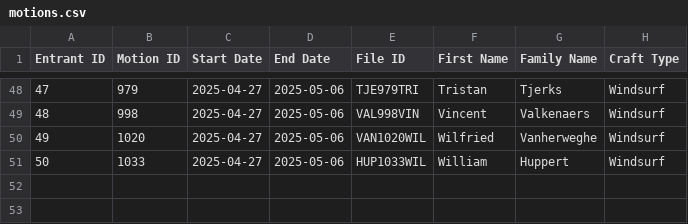
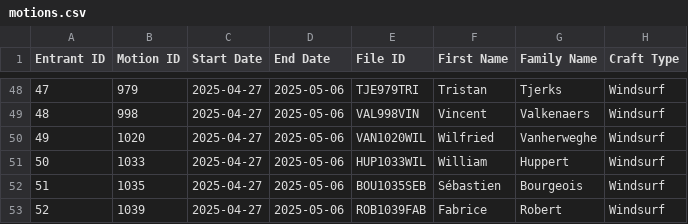
Before and after one commit to Logiqx/wst-results, a CSV file: events/2025/config/motions.csv, drawn as a sheet; only a part is shown, gaps mark what is left out; the diff names each change by its address in the sheet, - before the commit and + after, or states it on an @@ line.

```diff
--- a/events/2025/config/motions.csv
+++ b/events/2025/config/motions.csv
+row 52: 51 | 1035 | 2025-04-27 | 2025-05-06 | BOU1035SEB | Sébastien | Bourgeois | Windsurf
+row 53: 52 | 1039 | 2025-04-27 | 2025-05-06 | ROB1039FAB | Fabrice | Robert | Windsurf
```
Also changed, not shown: events/2025/config/entrants.csv.
